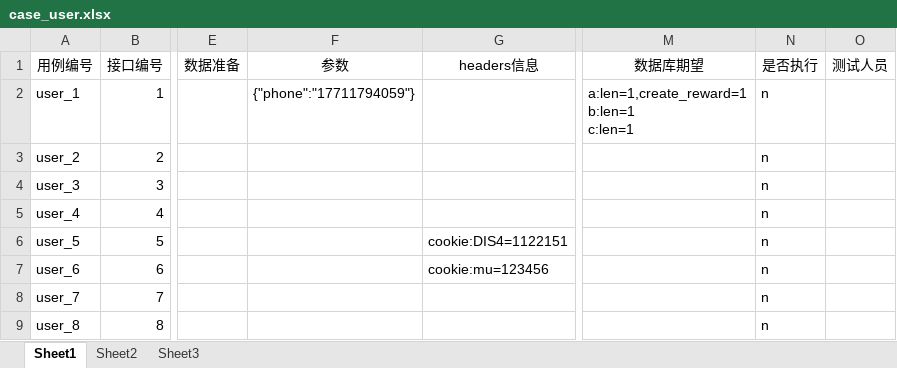
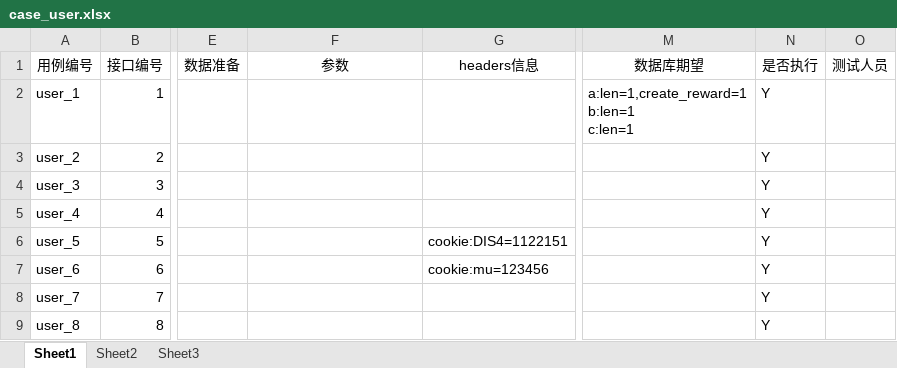
Before and after one commit to ntghoney/newapi, an Excel workbook: cases/case_user.xlsx, sheet Sheet1, drawn as a sheet; only a part is shown, gaps mark what is left out; values as stored, in another font and other column widths than the file's, no borders; the diff names each change by its address in the sheet, - before the commit and + after, or states it on an @@ line.

```diff
--- a/cases/case_user.xlsx (sheet Sheet1)
+++ b/cases/case_user.xlsx (sheet Sheet1)
-F2 (参数): {"phone":"17711794059"}
+F2 (参数): (empty)
-N2:N9 (是否执行): n
+N2:N9 (是否执行): Y
```
Also changed, not shown: cases/case_subtask.xlsx, 10 other files.
